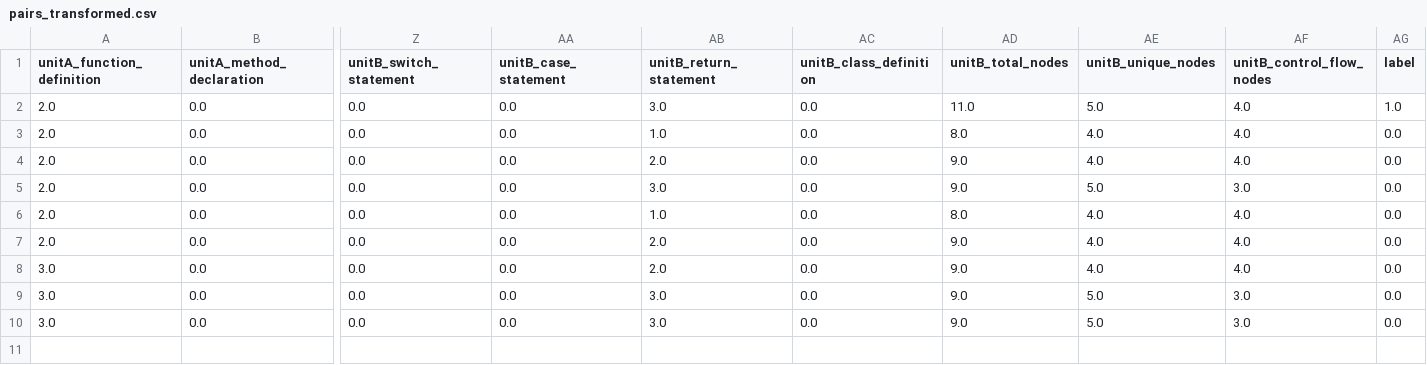
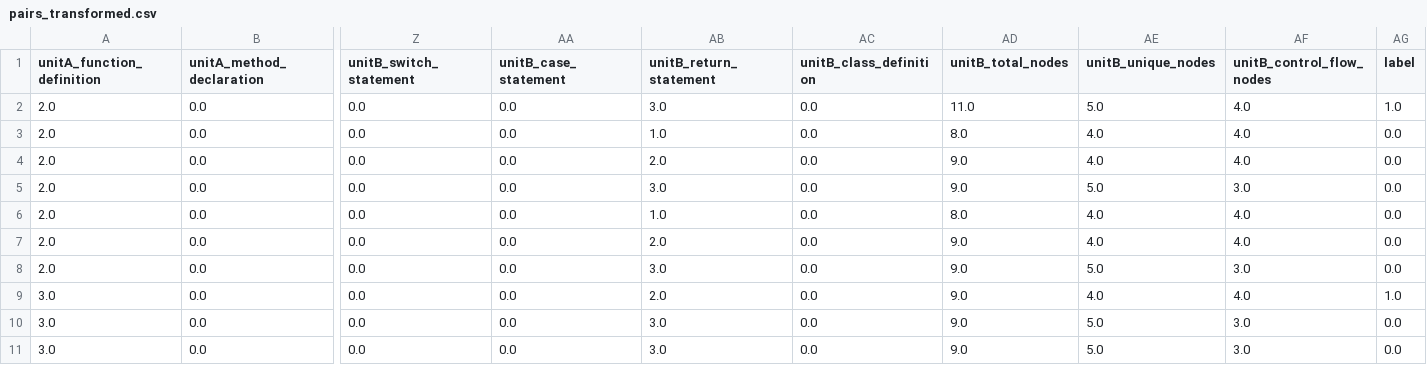
Before and after one commit to Maheenrz/codeSpectra, a CSV file: codespectra/dsa_dataset/pairs_transformed.csv, drawn as a sheet; only a part is shown, gaps mark what is left out; addresses are those after the commit; rows hold the shown columns only; the diff names each change by its address in the sheet, - before the commit and + after, or states it on an @@ line.

```diff
--- a/codespectra/dsa_dataset/pairs_transformed.csv
+++ b/codespectra/dsa_dataset/pairs_transformed.csv
+row 8: 2.0 | 0.0 | 0.0 | 0.0 | 3.0 | 0.0 | 9.0 | 5.0 | 3.0 | 0.0
-AG9 (label): 0.0
+AG9 (label): 1.0
```
Also changed, not shown: codespectra/dsa_dataset/pairs.csv, 3 other files.
